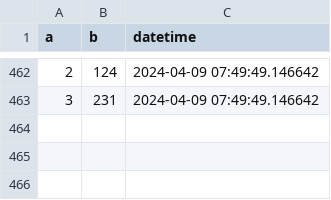
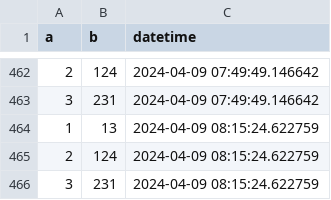
Before and after one commit to mumoyarce96/tests, a CSV file: test.csv, drawn as a sheet; only a part is shown, gaps mark what is left out.

```diff
--- a/test.csv
+++ b/test.csv
@@ -463 +463,4 @@ a,b,datetime
 3,231,2024-04-09 07:49:49.146642
+1,13,2024-04-09 08:15:24.622759
+2,124,2024-04-09 08:15:24.622759
+3,231,2024-04-09 08:15:24.622759
```
